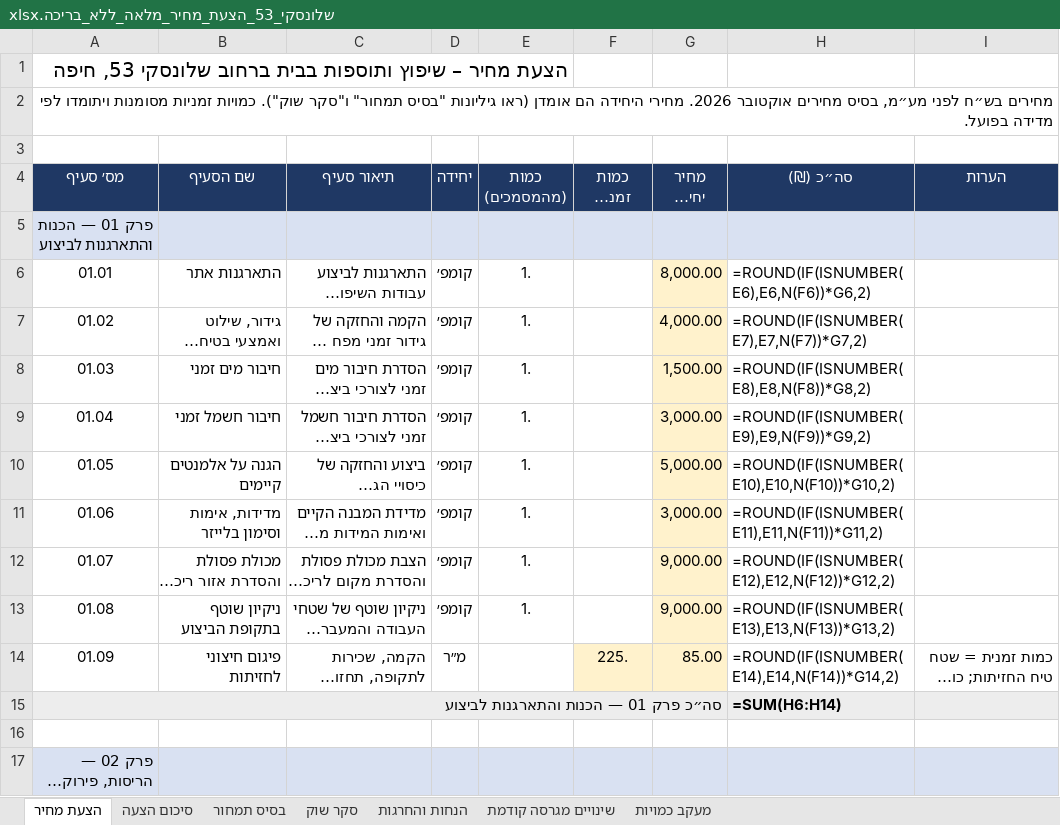
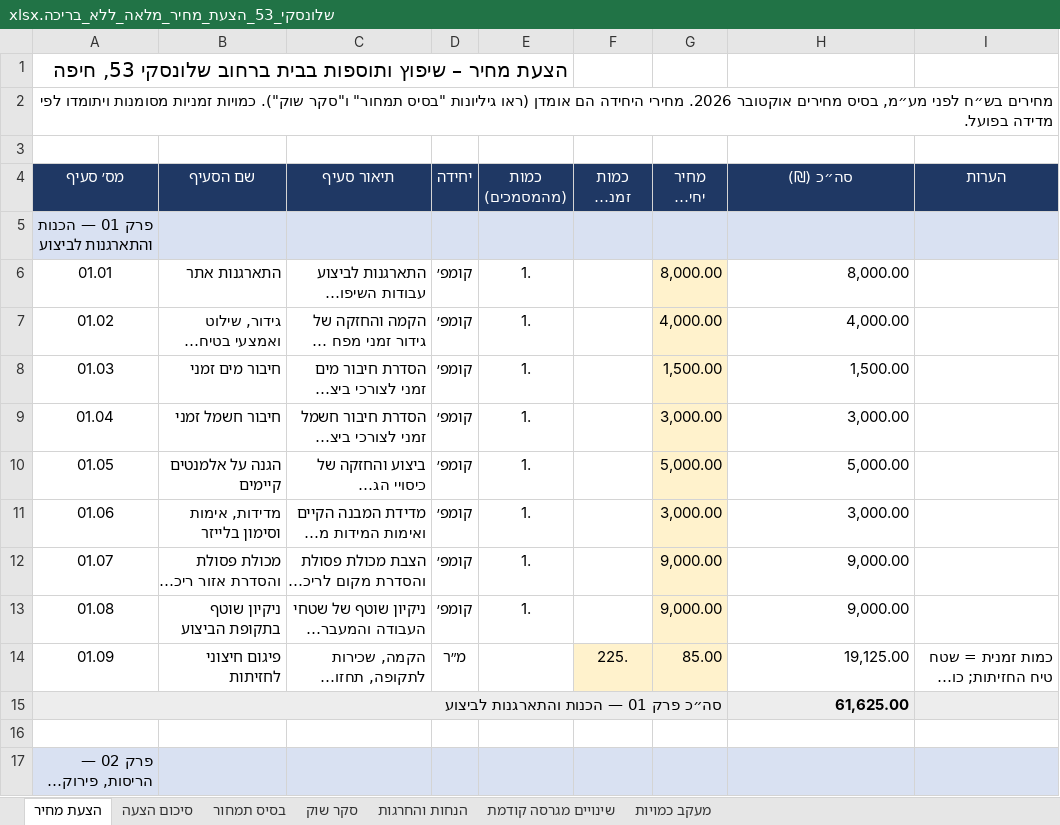
Before and after one commit to ChapCoin420/qs, an Excel workbook: 05_תוצרים/שלונסקי_53_הצעת_מחיר_מלאה_ללא_בריכה.xlsx, sheet הצעת מחיר, drawn as a sheet; only a part is shown; long unchanged cells end in …; values as stored, in another font and other column widths than the file's, no borders; formulas without a stored value are shown as written; charts and pictures not drawn; the diff covers the shown part only; the diff names each change by its address in the sheet, - before the commit and + after, or states it on an @@ line.

```diff
--- a/05_תוצרים/שלונסקי_53_הצעת_מחיר_מלאה_ללא_בריכה.xlsx (sheet הצעת מחיר)
+++ b/05_תוצרים/שלונסקי_53_הצעת_מחיר_מלאה_ללא_בריכה.xlsx (sheet הצעת מחיר)
-H6 (סה״כ (₪)): =ROUND(IF(ISNUMBER(E6),E6,N(F6))*G6,2)
+H6 (סה״כ (₪)): 8,000.00
-H7 (סה״כ (₪)): =ROUND(IF(ISNUMBER(E7),E7,N(F7))*G7,2)
+H7 (סה״כ (₪)): 4,000.00
-H8 (סה״כ (₪)): =ROUND(IF(ISNUMBER(E8),E8,N(F8))*G8,2)
+H8 (סה״כ (₪)): 1,500.00
-H9 (סה״כ (₪)): =ROUND(IF(ISNUMBER(E9),E9,N(F9))*G9,2)
+H9 (סה״כ (₪)): 3,000.00
-H10 (סה״כ (₪)): =ROUND(IF(ISNUMBER(E10),E10,N(F10))*G10,2)
+H10 (סה״כ (₪)): 5,000.00
-H11 (סה״כ (₪)): =ROUND(IF(ISNUMBER(E11),E11,N(F11))*G11,2)
+H11 (סה״כ (₪)): 3,000.00
-H12 (סה״כ (₪)): =ROUND(IF(ISNUMBER(E12),E12,N(F12))*G12,2)
+H12 (סה״כ (₪)): 9,000.00
-H13 (סה״כ (₪)): =ROUND(IF(ISNUMBER(E13),E13,N(F13))*G13,2)
+H13 (סה״כ (₪)): 9,000.00
-H14 (סה״כ (₪)): =ROUND(IF(ISNUMBER(E14),E14,N(F14))*G14,2)
+H14 (סה״כ (₪)): 19,125.00
-H15 (סה״כ (₪)): =SUM(H6:H14)
+H15 (סה״כ (₪)): 61,625.00
```
Also changed, not shown: 2 added rows, 11 removed rows and 153 edited cells elsewhere in this sheet, sheet מעקב כמויות, sheet בסיס תמחור, sheet סיכום הצעה, sheet שינויים מגרסה קודמת, sheet הנחות והחרגות, charts or pictures, 05_תוצרים/Shlonsky53_Quotation_EN_25pct_discount.xlsx, 05_תוצרים/שלונסקי_53_הצעת_מחיר_עברית_הנחה_25.xlsx, 1 other file.
